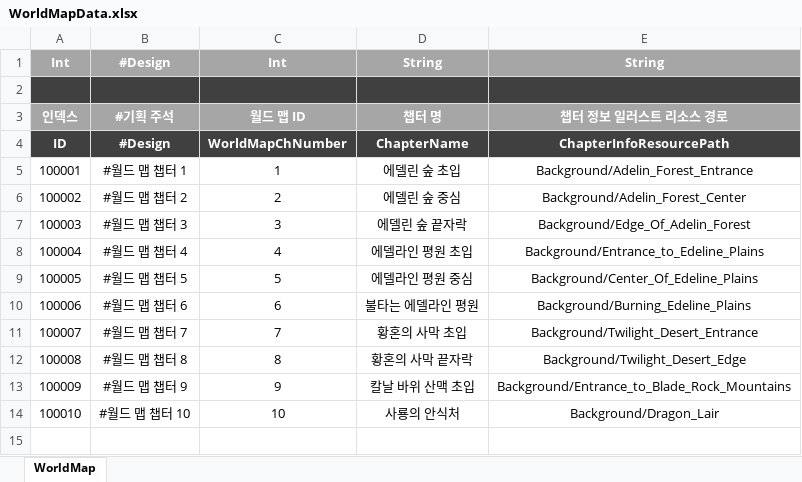
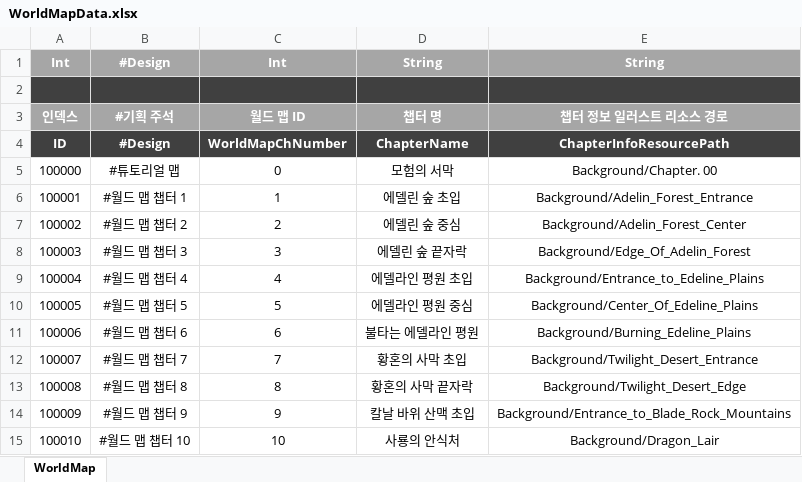
Before and after one commit to stayr8/Chain_Of_Heroes, an Excel workbook: Chain.of.Heroes/Tools/done/WorldMapData.xlsx, sheet WorldMap, drawn as a sheet; values as stored, in another font and other column widths than the file's, no borders; the diff names each change by its address in the sheet, - before the commit and + after, or states it on an @@ line.

```diff
--- a/Chain.of.Heroes/Tools/done/WorldMapData.xlsx (sheet WorldMap)
+++ b/Chain.of.Heroes/Tools/done/WorldMapData.xlsx (sheet WorldMap)
+row 5: 100000 | #튜토리얼 맵 | 0 | 모험의 서막 | Background/Chapter. 00
```
Also changed, not shown: 7 other files.
